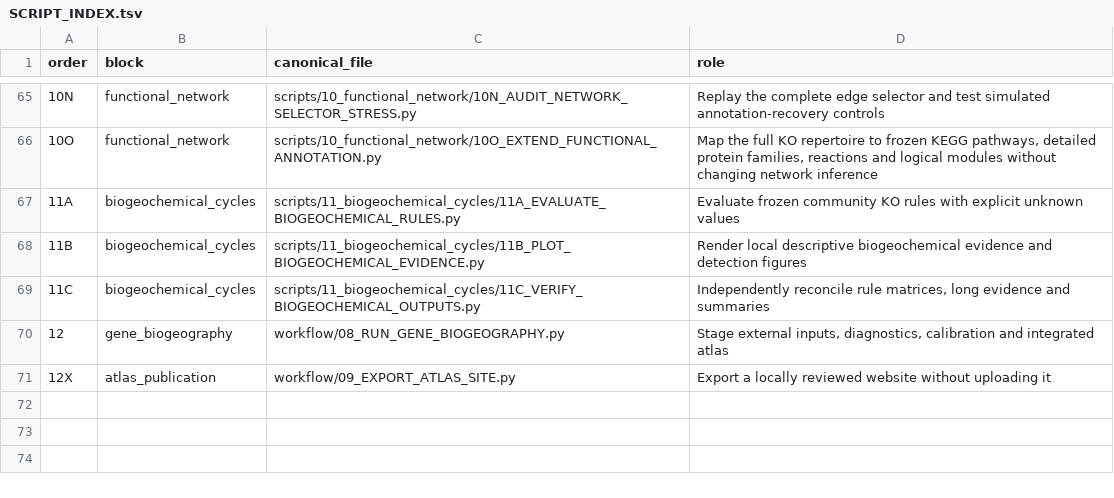
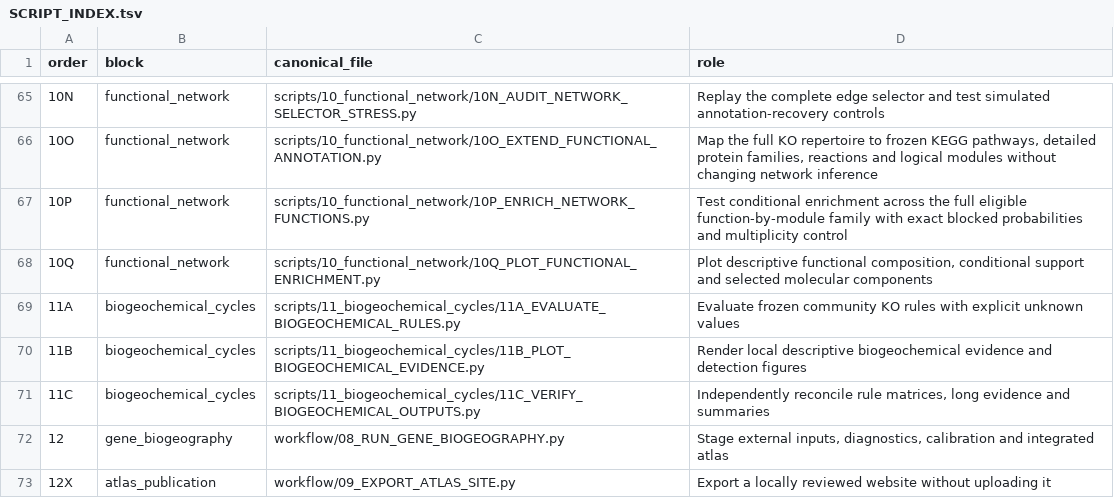
Before and after one commit to fjbalvino/mangrove-sediment-biogeography, a TSV file: docs/provenance/SCRIPT_INDEX.tsv, drawn as a sheet; only a part is shown, gaps mark what is left out.

Commit message:
Test expanded network functional enrichment and plot molecular context
Add conditional exact blocked gene-set tests across complete families, BY adjustment and joint-null maxT diagnostics. Preserve descriptive module contents and distinguish transporter membership from quorum-sensing claims. Include reproducible figure code and independent statistical tests; keep all data and figures outside Git.

```diff
--- a/docs/provenance/SCRIPT_INDEX.tsv
+++ b/docs/provenance/SCRIPT_INDEX.tsv
@@ -66,2 +66,4 @@ order	block	canonical_file	role
 10O	functional_network	scripts/10_functional_network/10O_EXTEND_FUNCTIONAL_ANNOTATION.py	Map the full KO repertoire to frozen KEGG pathways, detailed protein families, reactions and logical modules without changing network inference
+10P	functional_network	scripts/10_functional_network/10P_ENRICH_NETWORK_FUNCTIONS.py	Test conditional enrichment across the full eligible function-by-module family with exact blocked probabilities and multiplicity control
+10Q	functional_network	scripts/10_functional_network/10Q_PLOT_FUNCTIONAL_ENRICHMENT.py	Plot descriptive functional composition, conditional support and selected molecular components
 11A	biogeochemical_cycles	scripts/11_biogeochemical_cycles/11A_EVALUATE_BIOGEOCHEMICAL_RULES.py	Evaluate frozen community KO rules with explicit unknown values
```
Also changed, not shown: 7 other files.
